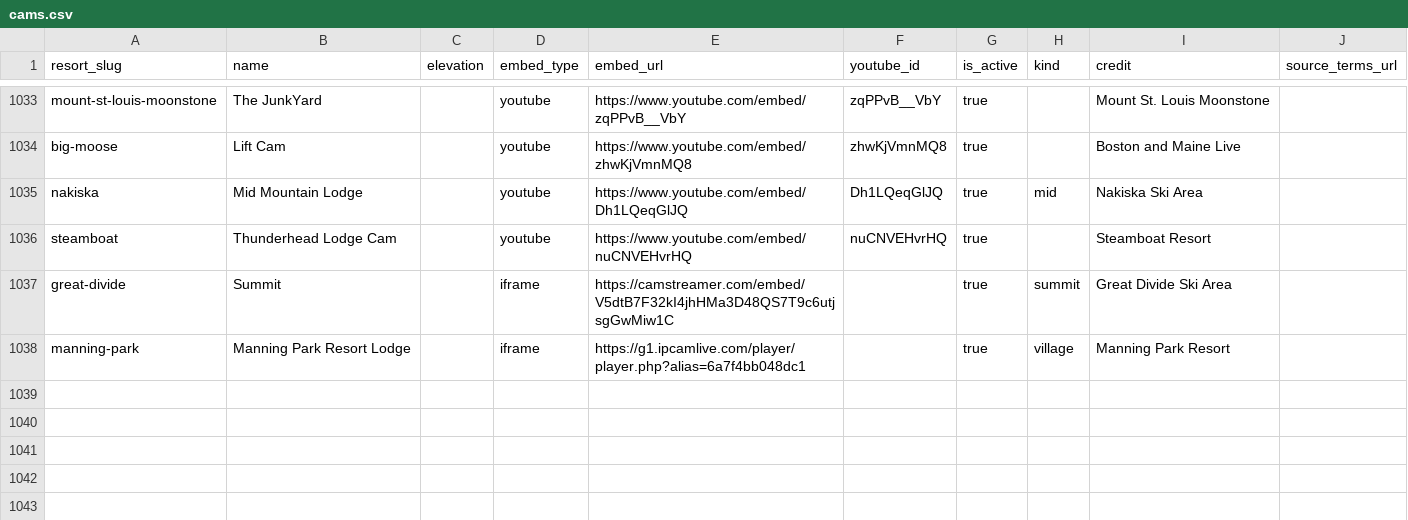
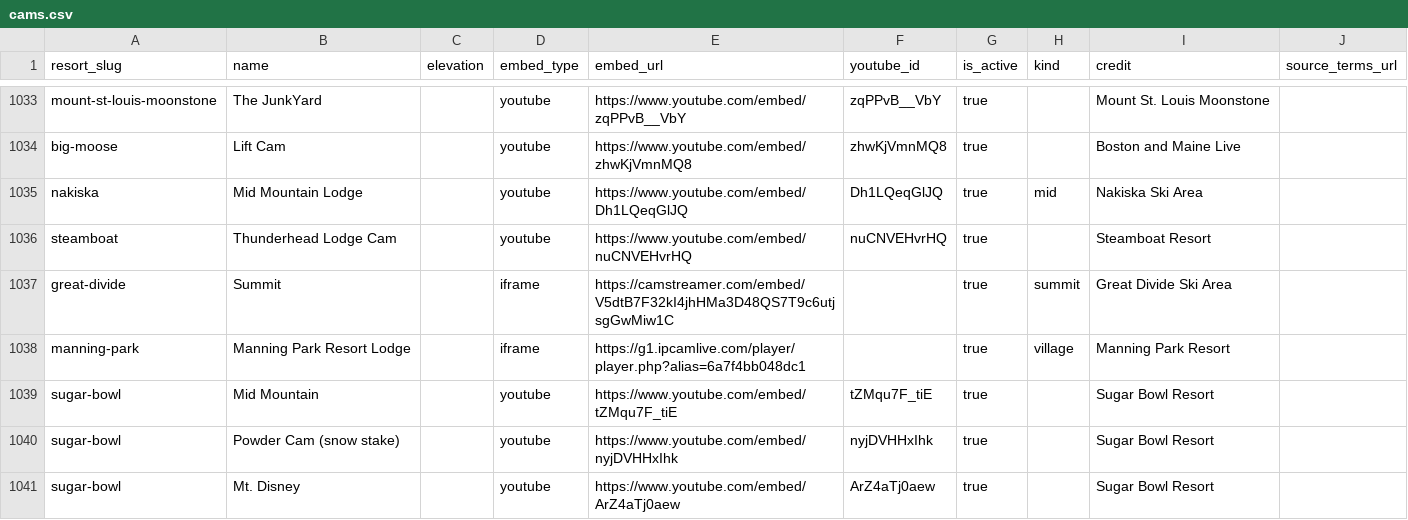
Before and after one commit to jaredschueler07/peakcam, a CSV file: data/cams.csv, drawn as a sheet; only a part is shown, gaps mark what is left out.

```diff
--- a/data/cams.csv
+++ b/data/cams.csv
@@ -1038 +1038,4 @@ great-divide,Summit,,iframe,https://camstreamer.com/embed/V5dtB7F32kI4jhHMa3D48Q
 manning-park,Manning Park Resort Lodge,,iframe,https://g1.ipcamlive.com/player/player.php?alias=6a7f4bb048dc1,,true,village,Manning Park Resort,
+sugar-bowl,Mid Mountain,,youtube,https://www.youtube.com/embed/tZMqu7F_tiE,tZMqu7F_tiE,true,,Sugar Bowl Resort,
+sugar-bowl,Powder Cam (snow stake),,youtube,https://www.youtube.com/embed/nyjDVHHxIhk,nyjDVHHxIhk,true,,Sugar Bowl Resort,
+sugar-bowl,Mt. Disney,,youtube,https://www.youtube.com/embed/ArZ4aTj0aew,ArZ4aTj0aew,true,,Sugar Bowl Resort,
```
